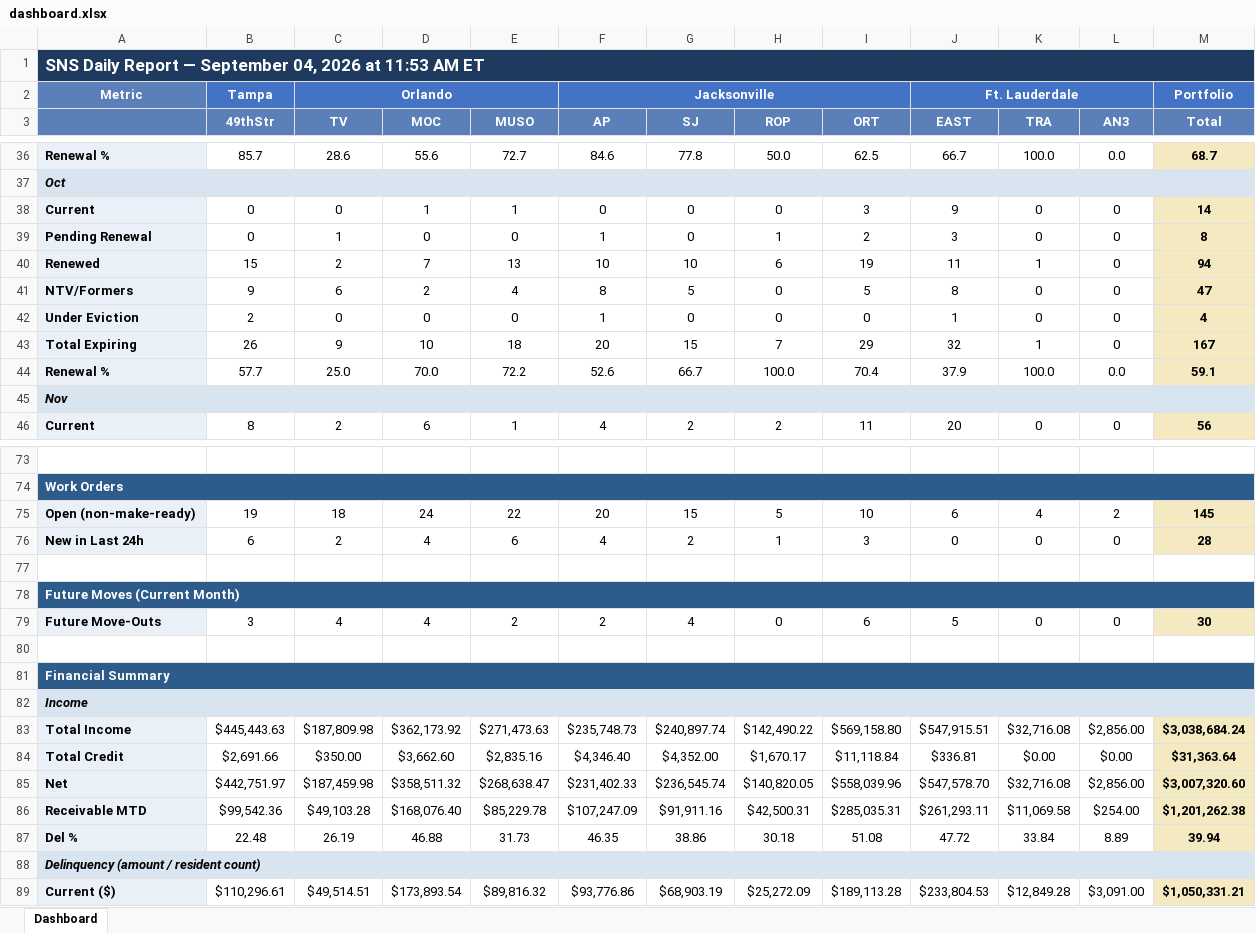
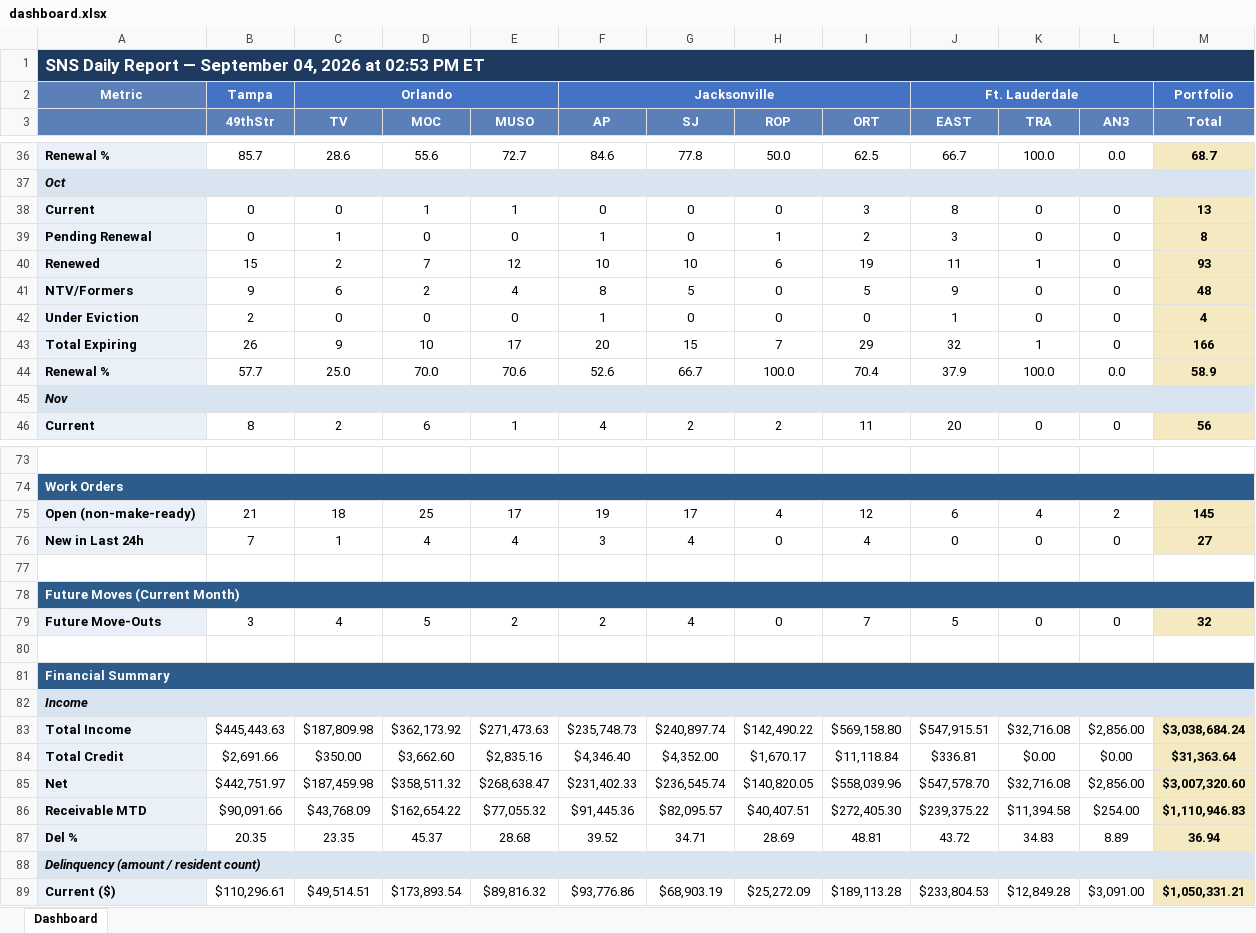
Before and after one commit to ymi-flowing/sns-daily-report, an Excel workbook: dashboard.xlsx, sheet Dashboard, drawn as a sheet; only a part is shown, gaps mark what is left out; values as stored, in another font and other column widths than the file's, no borders; removed rows and columns are numbered as before the commit, all else as after; the diff covers the shown part only; the diff names each change by its address in the sheet, - before the commit and + after, or states it on an @@ line.

```diff
--- a/dashboard.xlsx (sheet Dashboard)
+++ b/dashboard.xlsx (sheet Dashboard)
-A1: …2026 at 11:53 AM ET
+A1: …2026 at 02:53 PM ET
-J38 (EAST): 9
+J38 (EAST): 8
-M38 (Total): 14
+M38 (Total): 13
-E40 (MUSO): 13
+E40 (MUSO): 12
-M40 (Total): 94
+M40 (Total): 93
-J41 (EAST): 8
+J41 (EAST): 9
-M41 (Total): 47
+M41 (Total): 48
-E43 (MUSO): 18
+E43 (MUSO): 17
-M43 (Total): 167
+M43 (Total): 166
-E44 (MUSO): 72.2
+E44 (MUSO): 70.6
-M44 (Total): 59.1
+M44 (Total): 58.9
-B75 (49thStr): 19
+B75 (49thStr): 21
-D75 (MOC): 24
+D75 (MOC): 25
-E75 (MUSO): 22
+E75 (MUSO): 17
-F75 (AP): 20
+F75 (AP): 19
-G75 (SJ): 15
+G75 (SJ): 17
-H75 (ROP): 5
+H75 (ROP): 4
-I75 (ORT): 10
+I75 (ORT): 12
-B76 (49thStr): 6
+B76 (49thStr): 7
-C76 (TV): 2
+C76 (TV): 1
-E76 (MUSO): 6
+E76 (MUSO): 4
-F76 (AP): 4
+F76 (AP): 3
-G76 (SJ): 2
+G76 (SJ): 4
-H76 (ROP): 1
+H76 (ROP): 0
-I76 (ORT): 3
+I76 (ORT): 4
-M76 (Total): 28
+M76 (Total): 27
-D79 (MOC): 4
+D79 (MOC): 5
-I79 (ORT): 6
+I79 (ORT): 7
-M79 (Total): 30
+M79 (Total): 32
-row 86: Receivable MTD | $99,542.36 | $49,103.28 | $168,076.40 | $85,229.78 | $107,247.09 | $91,911.16 | $42,500.31 | $285,035.31 | $261,293.11 | $11,069.58 | $254.00 | $1,201,262.38
-row 87: Del % | 22.48 | 26.19 | 46.88 | 31.73 | 46.35 | 38.86 | 30.18 | 51.08 | 47.72 | 33.84 | 8.89 | 39.94
+row 86: Receivable MTD | $90,091.66 | $43,768.09 | $162,654.22 | $77,055.32 | $91,445.36 | $82,095.57 | $40,407.51 | $272,405.30 | $239,375.22 | $11,394.58 | $254.00 | $1,110,946.83
+row 87: Del % | 20.35 | 23.35 | 45.37 | 28.68 | 39.52 | 34.71 | 28.69 | 48.81 | 43.72 | 34.83 | 8.89 | 36.94
```
Also changed, not shown: 60 edited cells elsewhere in this sheet, 1 other file.
